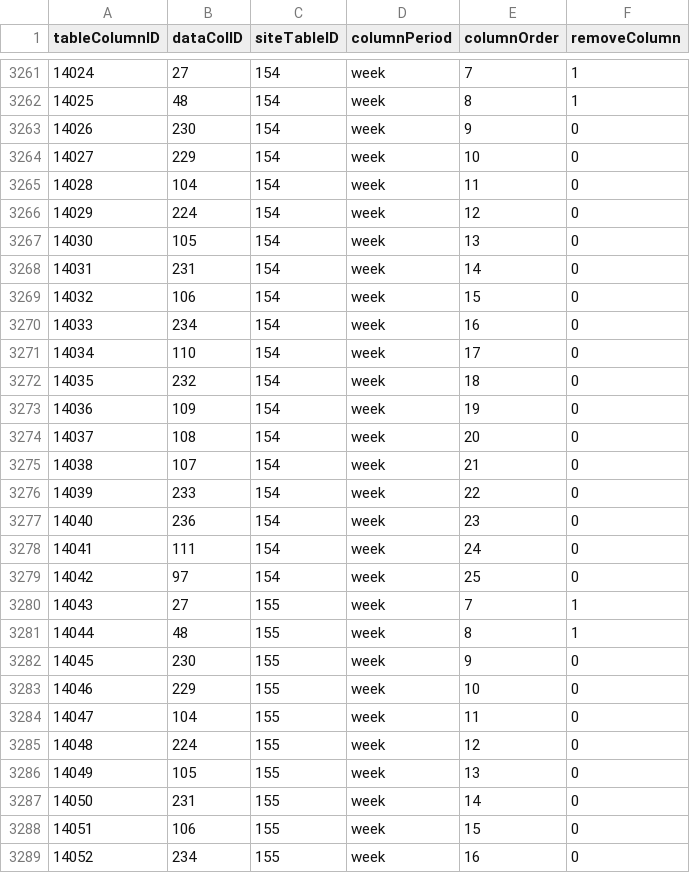
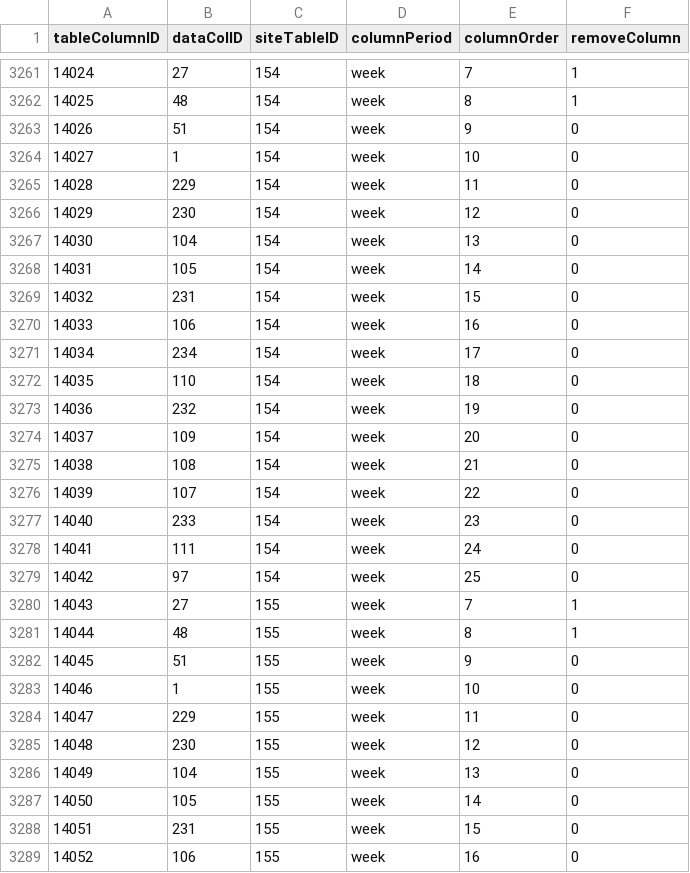
Before and after one commit to FantasyFootballAnalytics/FantasyFootballAnalyticsR, a CSV file: R Package/ffanalytics/data-raw/tableColumns.csv, drawn as a sheet; only a part is shown, gaps mark what is left out; the diff covers the shown part only.

Commit message:
Fixing issues with columns for weekly data

```diff
--- a/R Package/ffanalytics/data-raw/tableColumns.csv
+++ b/R Package/ffanalytics/data-raw/tableColumns.csv
@@ -3262,17 +3262,17 @@
 14025,48,154,"week",8,1
-14026,230,154,"week",9,0
-14027,229,154,"week",10,0
-14028,104,154,"week",11,0
-14029,224,154,"week",12,0
-14030,105,154,"week",13,0
-14031,231,154,"week",14,0
-14032,106,154,"week",15,0
-14033,234,154,"week",16,0
-14034,110,154,"week",17,0
-14035,232,154,"week",18,0
-14036,109,154,"week",19,0
-14037,108,154,"week",20,0
-14038,107,154,"week",21,0
-14039,233,154,"week",22,0
-14040,236,154,"week",23,0
+14026,51,154,"week",9,0
+14027,1,154,"week",10,0
+14028,229,154,"week",11,0
+14029,230,154,"week",12,0
+14030,104,154,"week",13,0
+14031,105,154,"week",14,0
+14032,231,154,"week",15,0
+14033,106,154,"week",16,0
+14034,234,154,"week",17,0
+14035,110,154,"week",18,0
+14036,232,154,"week",19,0
+14037,109,154,"week",20,0
+14038,108,154,"week",21,0
+14039,107,154,"week",22,0
+14040,233,154,"week",23,0
 14041,111,154,"week",24,0
@@ -3281,9 +3281,9 @@
 14044,48,155,"week",8,1
-14045,230,155,"week",9,0
-14046,229,155,"week",10,0
-14047,104,155,"week",11,0
-14048,224,155,"week",12,0
-14049,105,155,"week",13,0
-14050,231,155,"week",14,0
-14051,106,155,"week",15,0
-14052,234,155,"week",16,0
+14045,51,155,"week",9,0
+14046,1,155,"week",10,0
+14047,229,155,"week",11,0
+14048,230,155,"week",12,0
+14049,104,155,"week",13,0
+14050,105,155,"week",14,0
+14051,231,155,"week",15,0
+14052,106,155,"week",16,0
```
Also changed, not shown: 30 edited cells elsewhere in this file, 2 other files.
